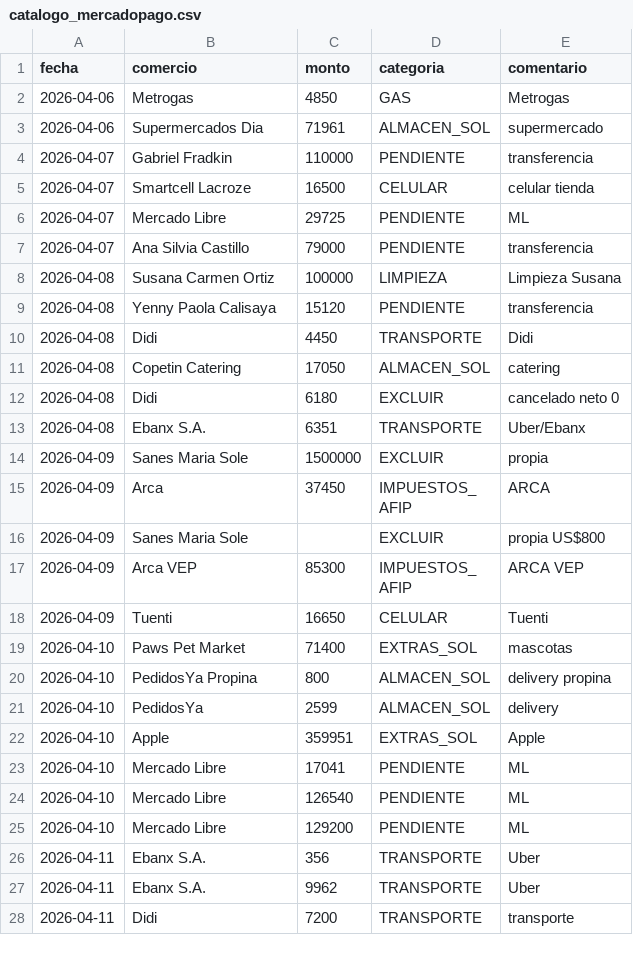
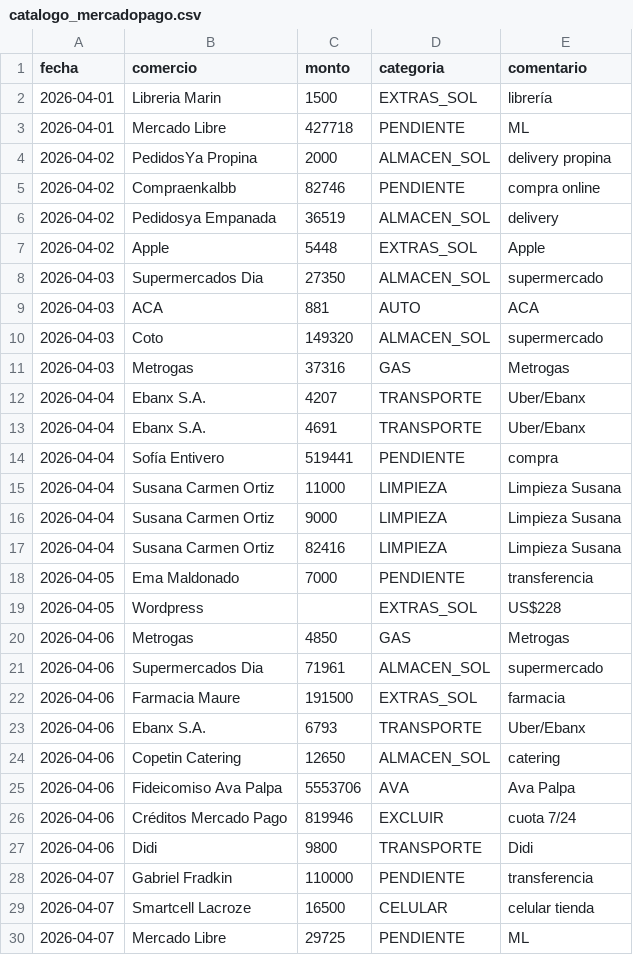
Before and after one commit to solzito148/budget, a CSV file: CIUDAD/_inbox/catalogo_mercadopago.csv, drawn as a sheet; only a part is shown; the shorter side is filled out with more unchanged rows.

```diff
--- a/CIUDAD/_inbox/catalogo_mercadopago.csv
+++ b/CIUDAD/_inbox/catalogo_mercadopago.csv
@@ -1,4 +1,28 @@
 fecha,comercio,monto,categoria,comentario
+2026-04-01,Libreria Marin,1500,EXTRAS_SOL,librería
+2026-04-01,Mercado Libre,427718,PENDIENTE,ML
+2026-04-02,PedidosYa Propina,2000,ALMACEN_SOL,delivery propina
+2026-04-02,Compraenkalbb,82746,PENDIENTE,compra online
+2026-04-02,Pedidosya Empanada,36519,ALMACEN_SOL,delivery
+2026-04-02,Apple,5448,EXTRAS_SOL,Apple
+2026-04-03,Supermercados Dia,27350,ALMACEN_SOL,supermercado
+2026-04-03,ACA,881,AUTO,ACA
+2026-04-03,Coto,149320,ALMACEN_SOL,supermercado
+2026-04-03,Metrogas,37316,GAS,Metrogas
+2026-04-04,Ebanx S.A.,4207,TRANSPORTE,Uber/Ebanx
+2026-04-04,Ebanx S.A.,4691,TRANSPORTE,Uber/Ebanx
+2026-04-04,Sofía Entivero,519441,PENDIENTE,compra
+2026-04-04,Susana Carmen Ortiz,11000,LIMPIEZA,Limpieza Susana
+2026-04-04,Susana Carmen Ortiz,9000,LIMPIEZA,Limpieza Susana
+2026-04-04,Susana Carmen Ortiz,82416,LIMPIEZA,Limpieza Susana
+2026-04-05,Ema Maldonado,7000,PENDIENTE,transferencia
+2026-04-05,Wordpress,,EXTRAS_SOL,US$228
 2026-04-06,Metrogas,4850,GAS,Metrogas
 2026-04-06,Supermercados Dia,71961,ALMACEN_SOL,supermercado
+2026-04-06,Farmacia Maure,191500,EXTRAS_SOL,farmacia
+2026-04-06,Ebanx S.A.,6793,TRANSPORTE,Uber/Ebanx
+2026-04-06,Copetin Catering,12650,ALMACEN_SOL,catering
+2026-04-06,Fideicomiso Ava Palpa,5553706,AVA,Ava Palpa
+2026-04-06,Créditos Mercado Pago,819946,EXCLUIR,cuota 7/24
+2026-04-06,Didi,9800,TRANSPORTE,Didi
 2026-04-07,Gabriel Fradkin,110000,PENDIENTE,transferencia
```
